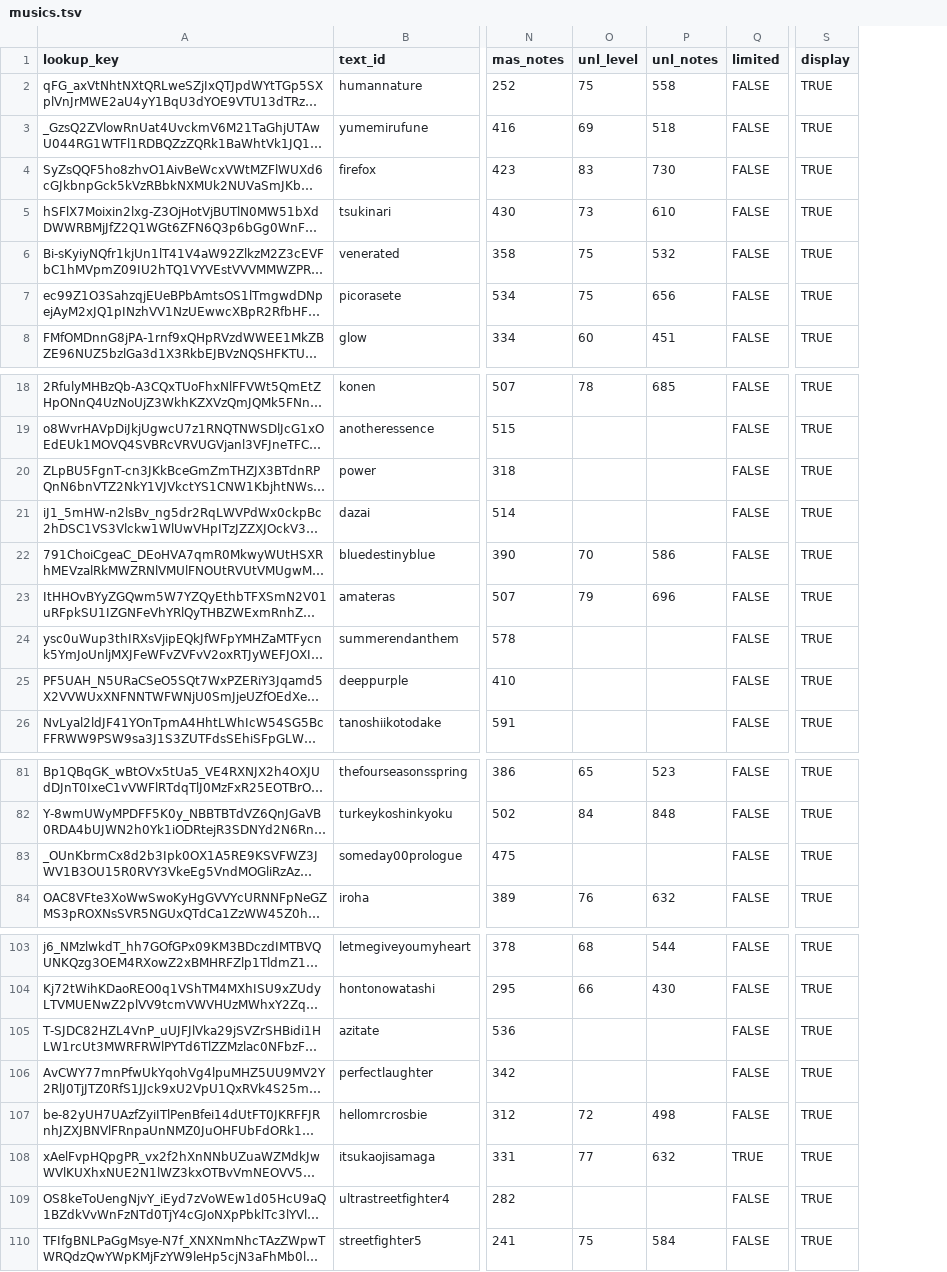
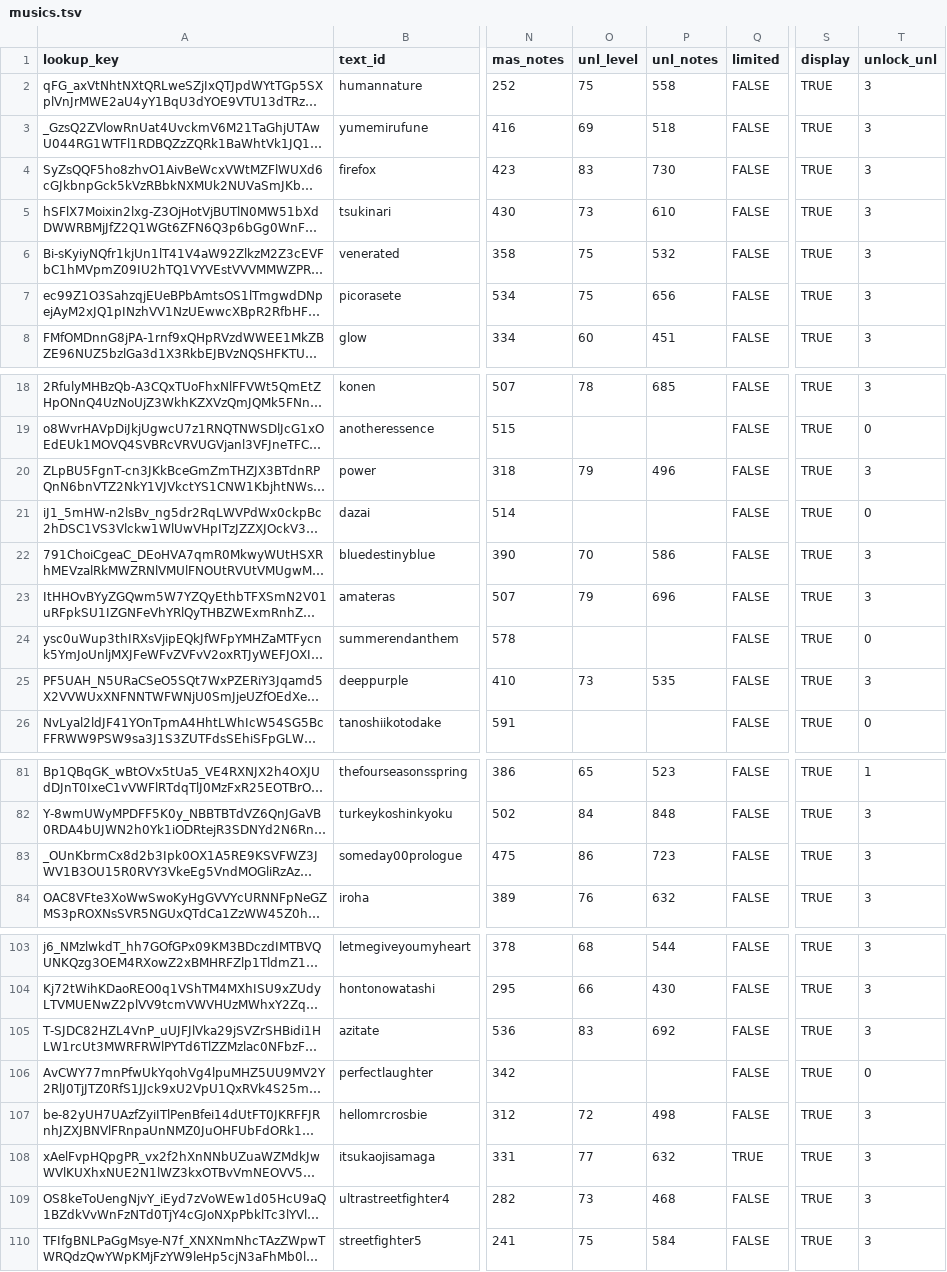
Before and after one commit to maplia/crossbeats-rp-sim, a TSV file: revrank/rev1st/db/master/musics.tsv, drawn as a sheet; only a part is shown, gaps mark what is left out; long unchanged cells end in …; the diff covers the shown part only; the diff names each change by its address in the sheet, - before the commit and + after, or states it on an @@ line.

```diff
--- a/revrank/rev1st/db/master/musics.tsv
+++ b/revrank/rev1st/db/master/musics.tsv
+column T (unlock_unl), rows 2-8: all 3; rows 18-26: 3 | 0 | 3 | 0 | 3 | 3 | 0 | 3 | 0; rows 81-84: 1 | 3 | 3 | 3; rows 103-110: 3 | 3 | 3 | 0 | 3 | 3 | 3 | 3
-O20 (unl_level): (empty)
+O20 (unl_level): 79
-P20 (unl_notes): (empty)
+P20 (unl_notes): 496
-O25 (unl_level): (empty)
+O25 (unl_level): 73
-P25 (unl_notes): (empty)
+P25 (unl_notes): 535
-O83 (unl_level): (empty)
+O83 (unl_level): 86
-P83 (unl_notes): (empty)
+P83 (unl_notes): 723
-O105 (unl_level): (empty)
+O105 (unl_level): 83
-P105 (unl_notes): (empty)
+P105 (unl_notes): 692
-O109 (unl_level): (empty)
+O109 (unl_level): 73
-P109 (unl_notes): (empty)
+P109 (unl_notes): 468
```
Also changed, not shown: 2 edited cells elsewhere in this file, revrank/sunrise/db/master/musics.tsv, 17 other files.
